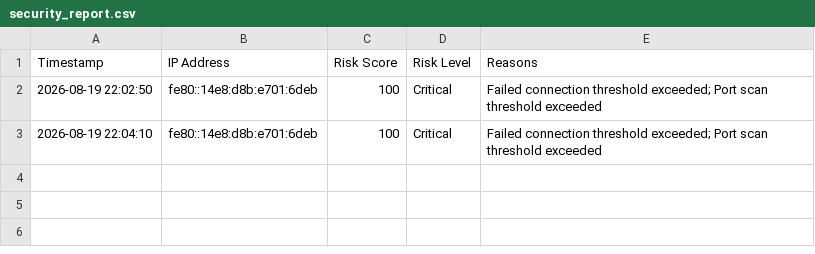
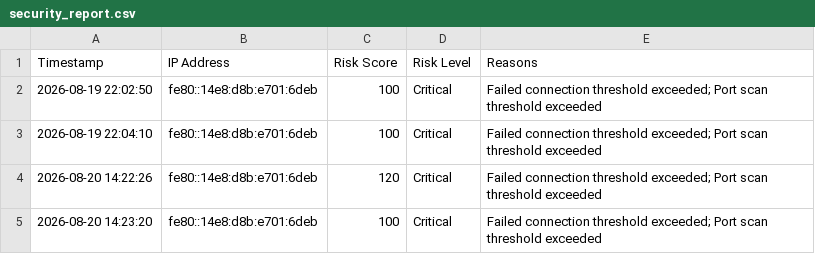
Before and after one commit to Nick-Hoffmann23/network-security-detection-lab, a CSV file: reports/security_report.csv, drawn as a sheet; the diff names each change by its address in the sheet, - before the commit and + after, or states it on an @@ line.

```diff
--- a/reports/security_report.csv
+++ b/reports/security_report.csv
+row 4: 2026-08-20 14:22:26 | fe80::14e8:d8b:e701:6deb | 120 | Critical | Failed connection threshold exceeded; Port scan threshold exceeded
+row 5: 2026-08-20 14:23:20 | fe80::14e8:d8b:e701:6deb | 100 | Critical | Failed connection threshold exceeded; Port scan threshold exceeded
```
Also changed, not shown: 3 other files.
